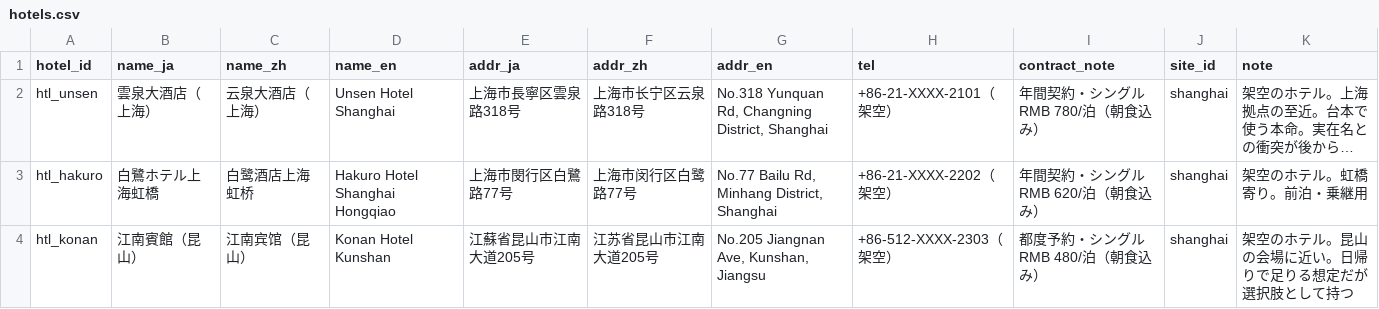
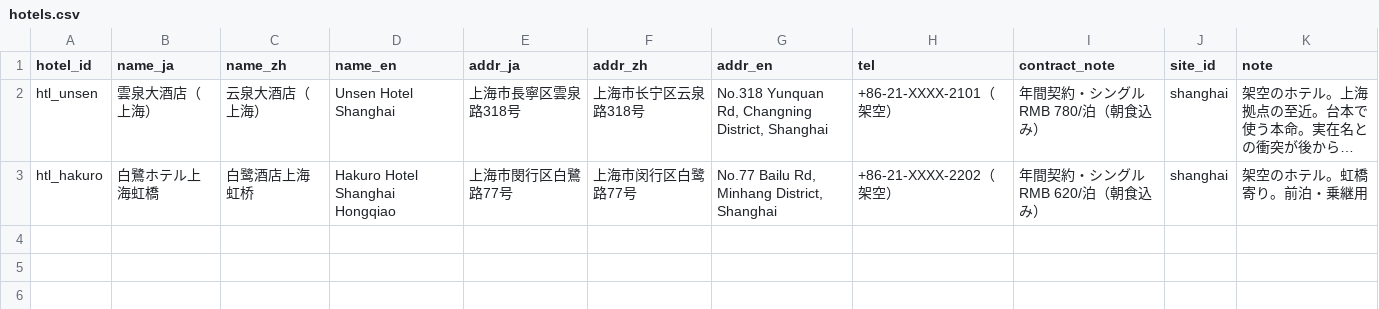
Before and after one commit to shoulang0729/dify, a CSV file: data/world/it/hotels.csv, drawn as a sheet; long unchanged cells end in …; the diff names each change by its address in the sheet, - before the commit and + after, or states it on an @@ line.

```diff
--- a/data/world/it/hotels.csv
+++ b/data/world/it/hotels.csv
-row 4: htl_konan | 江南賓館（昆山） | 江南宾馆（昆山） | Konan Hotel Kunshan | 江蘇省昆山市江南大道205号 | 江苏省昆山市江南大道205号 | No.205 Jiangnan Ave, Kunshan, Jiangsu | +86-512-XXXX-2303（架空） | 都度予約・シングル RMB 480/泊（朝食込み） | shanghai | 架空のホテル。昆山の会場に近い。日帰りで足りる想定だが選択肢として持つ
```
Also changed, not shown: data/world/it/contacts.csv, data/world/it/routes.csv, 3 other files.
